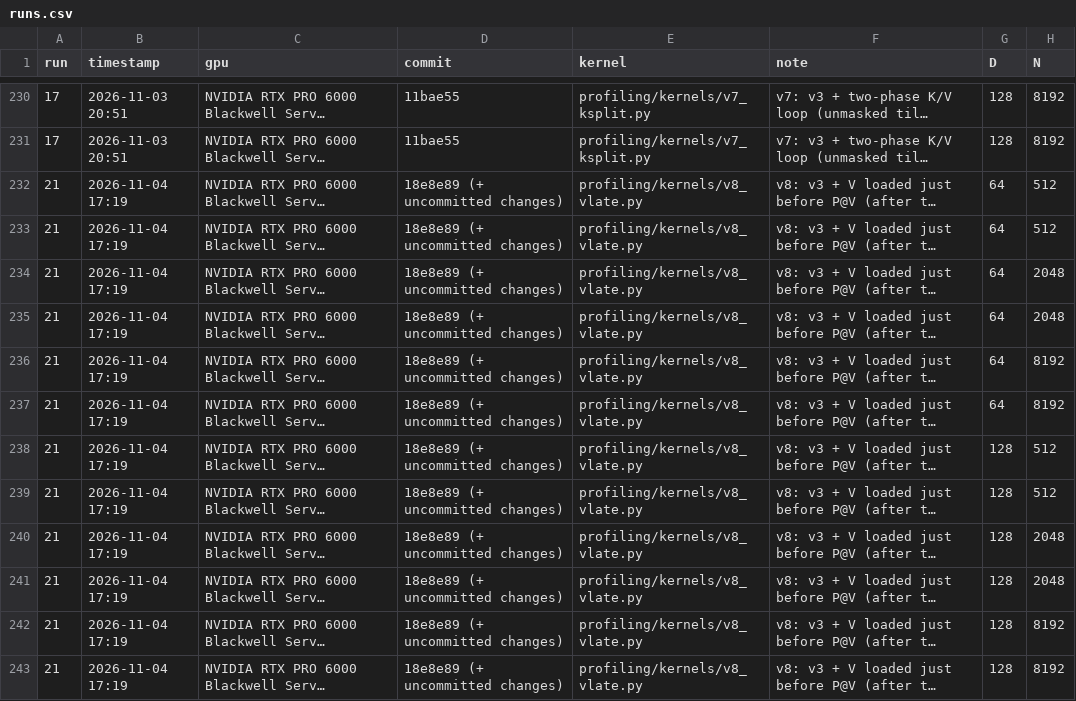
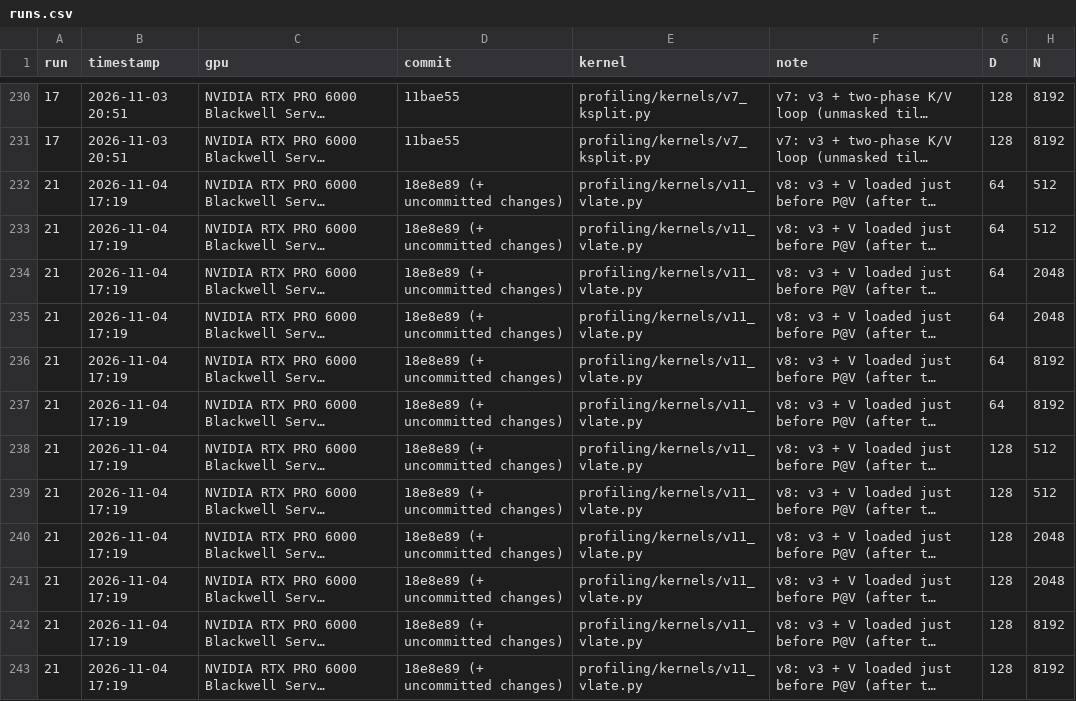
Before and after one commit to nvidiacutile/fused-attention, a CSV file: profiling/runs.csv, drawn as a sheet; only a part is shown, gaps mark what is left out; long unchanged cells end in …; the diff names each change by its address in the sheet, - before the commit and + after, or states it on an @@ line.

Commit message:
RUNS.md: history note; runs.csv: keep Run 21 kernel path as measured

```diff
--- a/profiling/runs.csv
+++ b/profiling/runs.csv
-E232:E243 (kernel): profiling/kernels/v8_vlate.py
+E232:E243 (kernel): profiling/kernels/v11_vlate.py
```
Also changed, not shown: 1 other file.
